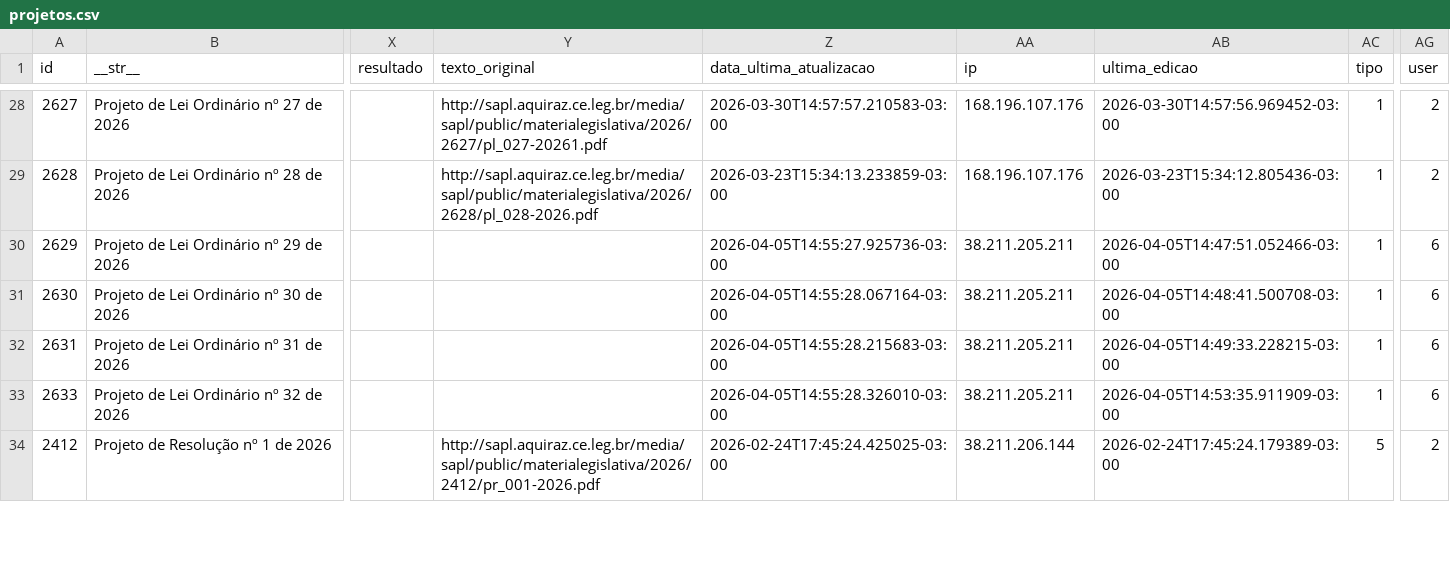
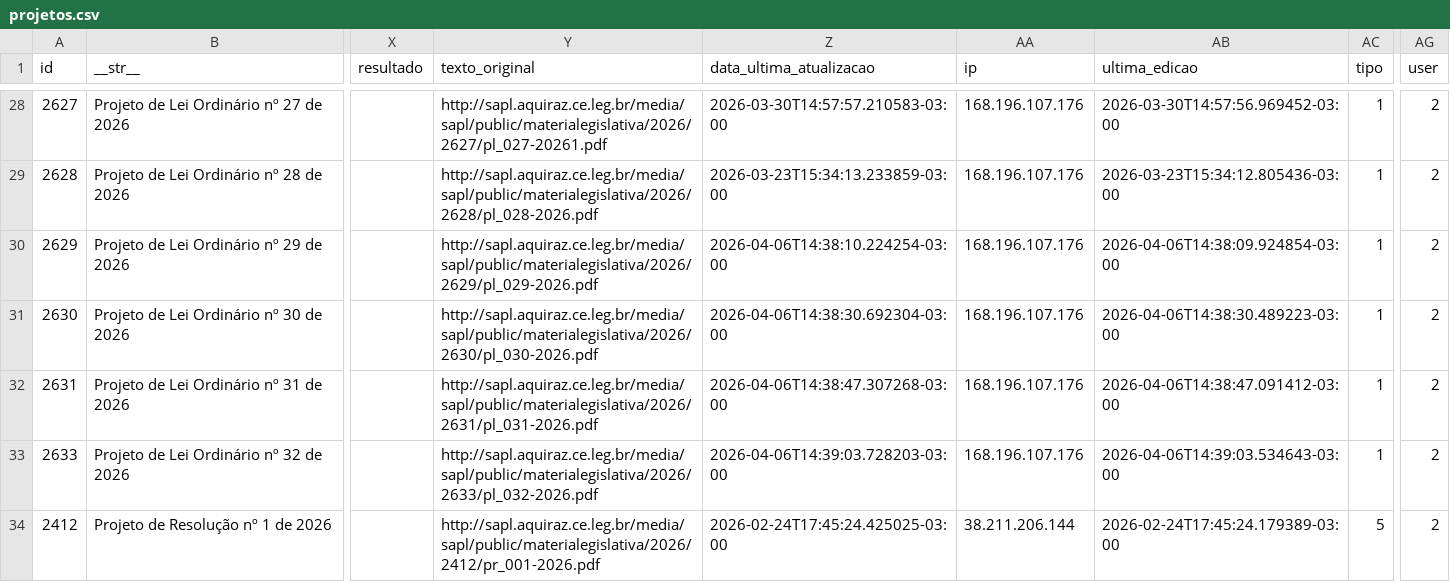
Before and after one commit to deilsonamaral1/dados-camara-aquiraz, a CSV file: projetos.csv, drawn as a sheet; only a part is shown, gaps mark what is left out; the diff covers the shown part only; the diff names each change by its address in the sheet, - before the commit and + after, or states it on an @@ line.

Commit message:
Atualização automática de dados

```diff
--- a/projetos.csv
+++ b/projetos.csv
-Y30 (texto_original): (empty)
+Y30 (texto_original): http://sapl.aquiraz.ce.leg.br/media/sapl/public/materialegislativa/2026/2629/pl_029-2026.pdf
-Z30 (data_ultima_atualizacao): 2026-04-05T14:55:27.925736-03:00
+Z30 (data_ultima_atualizacao): 2026-04-06T14:38:10.224254-03:00
-AA30:AA33 (ip): 38.211.205.211
+AA30:AA33 (ip): 168.196.107.176
-AB30 (ultima_edicao): 2026-04-05T14:47:51.052466-03:00
+AB30 (ultima_edicao): 2026-04-06T14:38:09.924854-03:00
-AG30:AG33 (user): 6
+AG30:AG33 (user): 2
-Y31 (texto_original): (empty)
+Y31 (texto_original): http://sapl.aquiraz.ce.leg.br/media/sapl/public/materialegislativa/2026/2630/pl_030-2026.pdf
-Z31 (data_ultima_atualizacao): 2026-04-05T14:55:28.067164-03:00
+Z31 (data_ultima_atualizacao): 2026-04-06T14:38:30.692304-03:00
-AB31 (ultima_edicao): 2026-04-05T14:48:41.500708-03:00
+AB31 (ultima_edicao): 2026-04-06T14:38:30.489223-03:00
-Y32 (texto_original): (empty)
+Y32 (texto_original): http://sapl.aquiraz.ce.leg.br/media/sapl/public/materialegislativa/2026/2631/pl_031-2026.pdf
-Z32 (data_ultima_atualizacao): 2026-04-05T14:55:28.215683-03:00
+Z32 (data_ultima_atualizacao): 2026-04-06T14:38:47.307268-03:00
-AB32 (ultima_edicao): 2026-04-05T14:49:33.228215-03:00
+AB32 (ultima_edicao): 2026-04-06T14:38:47.091412-03:00
-Y33 (texto_original): (empty)
+Y33 (texto_original): http://sapl.aquiraz.ce.leg.br/media/sapl/public/materialegislativa/2026/2633/pl_032-2026.pdf
-Z33 (data_ultima_atualizacao): 2026-04-05T14:55:28.326010-03:00
+Z33 (data_ultima_atualizacao): 2026-04-06T14:39:03.728203-03:00
-AB33 (ultima_edicao): 2026-04-05T14:53:35.911909-03:00
+AB33 (ultima_edicao): 2026-04-06T14:39:03.534643-03:00
```
Also changed, not shown: 1 added row, 1 removed row and 6 edited cells elsewhere in this file.
